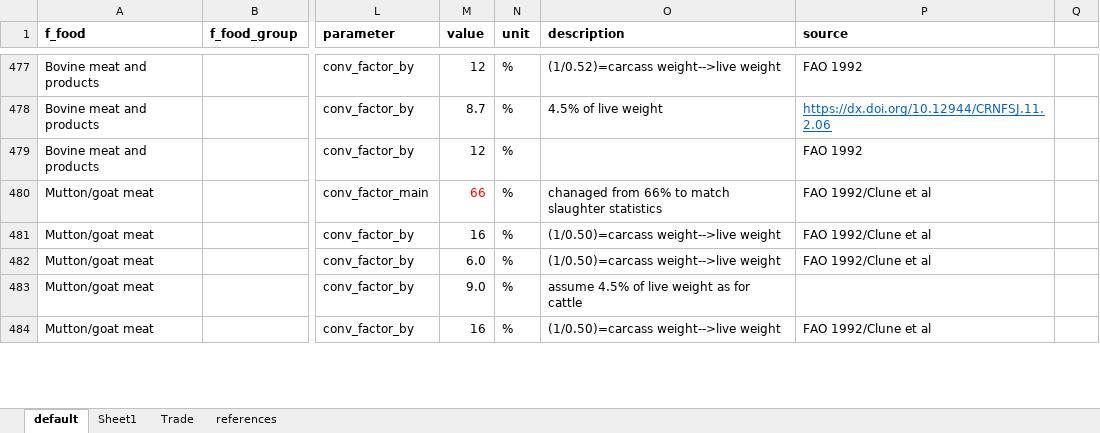
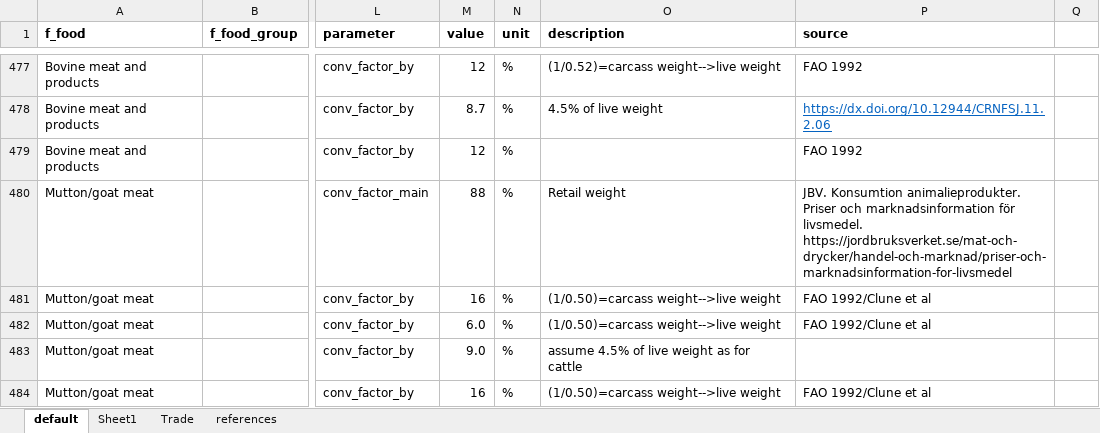
Before and after one commit to SLU-foodsystems/CIBUSmod, an Excel workbook: data/default/DemandAndConversions.xlsx, sheet default, drawn as a sheet; only a part is shown, gaps mark what is left out; values as stored, in another font and other column widths than the file's, no borders; charts and pictures not drawn; the diff covers the shown part only; the diff names each change by its address in the sheet, - before the commit and + after, or states it on an @@ line.

Commit message:
Adjusted factors CW->retail weight to align with JBV factors

```diff
--- a/data/default/DemandAndConversions.xlsx (sheet default)
+++ b/data/default/DemandAndConversions.xlsx (sheet default)
-M480 (value): 66
+M480 (value): 88
-M480 text colour: #FF0000
+M480 text colour: black
-O480 (description): chanaged from 66% to match slaughter statistics
+O480 (description): Retail weight
-P480 (source): FAO 1992/Clune et al
+P480 (source): JBV. Konsumtion animalieprodukter. Priser och marknadsinformation för livsmedel. https://jordbruksverket.se/mat-och-drycker/handel-och-marknad/priser-och-marknadsinformation-for-livsmedel
```
Also changed, not shown: 17 edited cells and cell formats elsewhere in this sheet.
